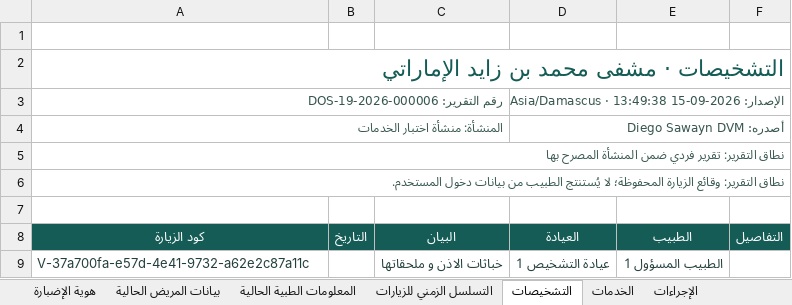
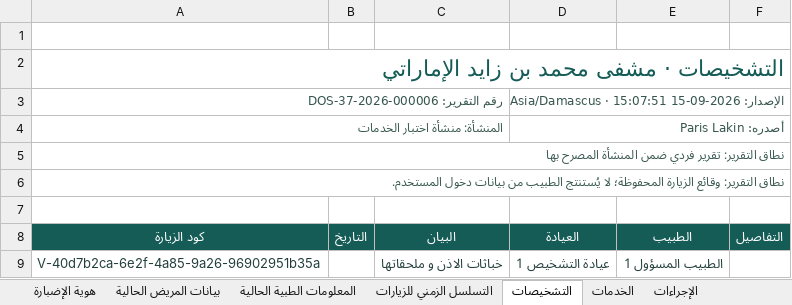
Before and after one commit to Hkgr/Hospital-Information-Management-System, an Excel workbook: frontend/docs/reviews/dossiers-phase-three/visit.xlsx, sheet التشخيصات, drawn as a sheet; values as stored, in another font and other column widths than the file's, no borders; charts and pictures not drawn; the diff names each change by its address in the sheet, - before the commit and + after, or states it on an @@ line.

```diff
--- a/frontend/docs/reviews/dossiers-phase-three/visit.xlsx (sheet التشخيصات)
+++ b/frontend/docs/reviews/dossiers-phase-three/visit.xlsx (sheet التشخيصات)
-A3: رقم التقرير: DOS-19-2026-000006
+A3: رقم التقرير: DOS-37-2026-000006
-D3: الإصدار: 2026-09-15 13:49:38 · Asia/Damascus
+D3: الإصدار: 2026-09-15 15:07:51 · Asia/Damascus
-D4: أصدره: Diego Sawayn DVM
+D4: أصدره: Paris Lakin
-A9: V-37a700fa-e57d-4e41-9732-a62e2c87a11c
+A9: V-40d7b2ca-6e2f-4a85-9a26-96902951b35a
```
Also changed, not shown: sheet الأدوية الموصوفة, sheet هوية الإضبارة, sheet بيانات المرفقات, sheet الخدمات, sheet الإجراءات, sheet التسلسل الزمني للزيارات, 5 more sheets, frontend/docs/reviews/dossiers-phase-three/dossier.xlsx, frontend/docs/reviews/dossiers-phase-three/list.xlsx, 22 other files.
